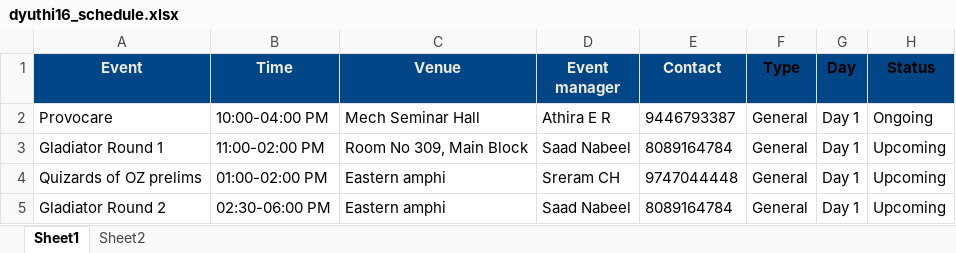
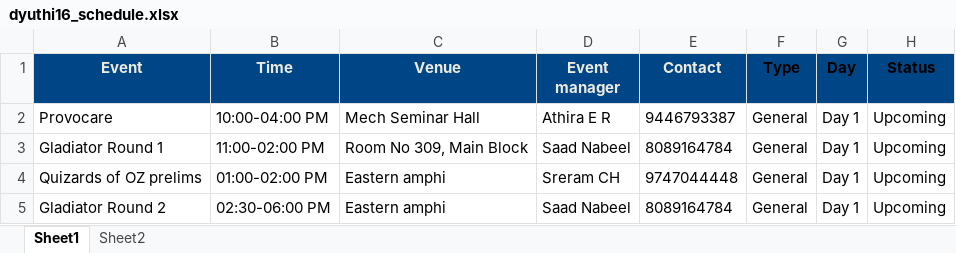
Before and after one commit to arjunair86/Dyuthi, an Excel workbook: dyuthi16_schedule.xlsx, sheet Sheet1, drawn as a sheet; only a part is shown; values as stored, in another font and other column widths than the file's, no borders; the diff names each change by its address in the sheet, - before the commit and + after, or states it on an @@ line.

Commit message:
reverting the last test edit

```diff
--- a/dyuthi16_schedule.xlsx (sheet Sheet1)
+++ b/dyuthi16_schedule.xlsx (sheet Sheet1)
-H2 (Status): Ongoing
+H2 (Status): Upcoming
```
